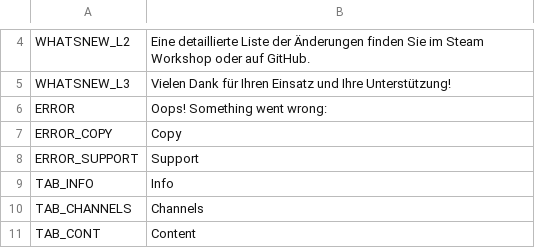
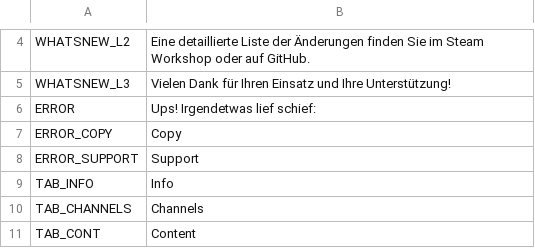
Before and after one commit to will258012/CSLMusicModRevisited, a CSV file: CSLMusicMod/Translations/de-DE.csv, drawn as a sheet; only a part is shown, gaps mark what is left out.

Commit message:
New translations en-en.csv (German)

```diff
--- a/CSLMusicMod/Translations/de-DE.csv
+++ b/CSLMusicMod/Translations/de-DE.csv
@@ -5,3 +5,3 @@
 "WHATSNEW_L3","Vielen Dank für Ihren Einsatz und Ihre Unterstützung!",""
-"ERROR","Oops! Something went wrong:",""
+"ERROR","Ups! Irgendetwas lief schief:",""
 "ERROR_COPY","Copy",""
```
